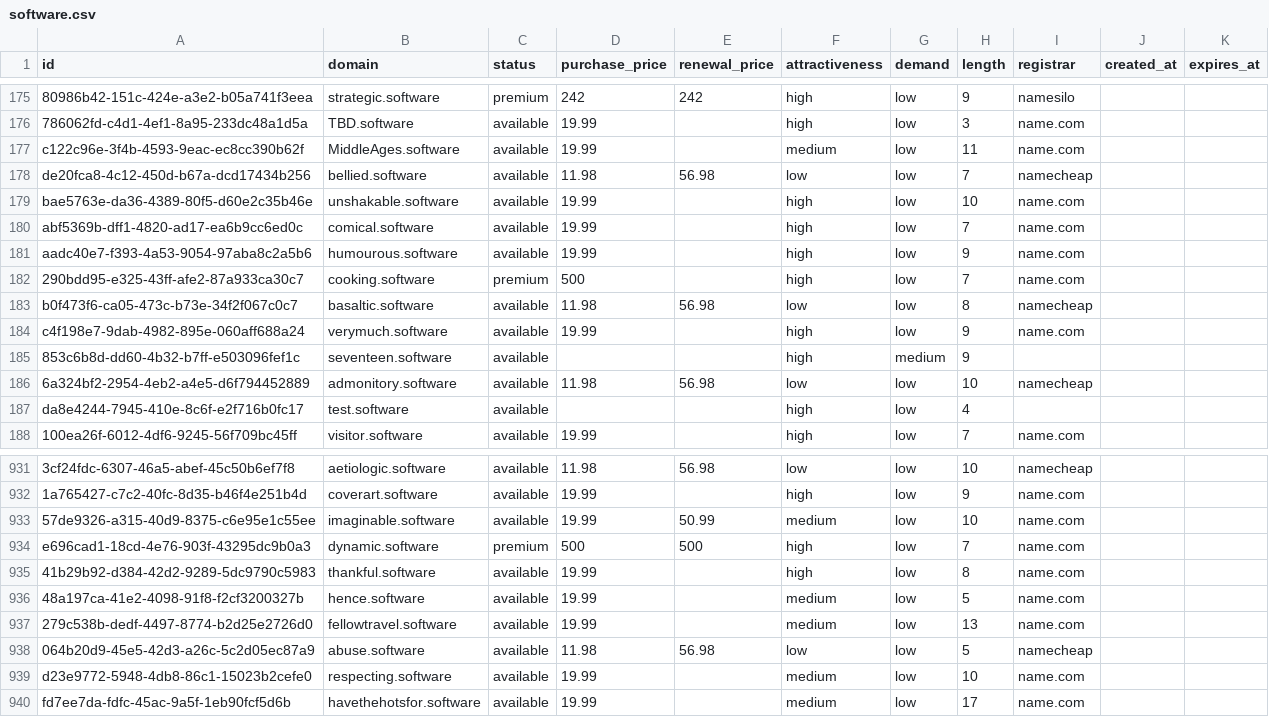
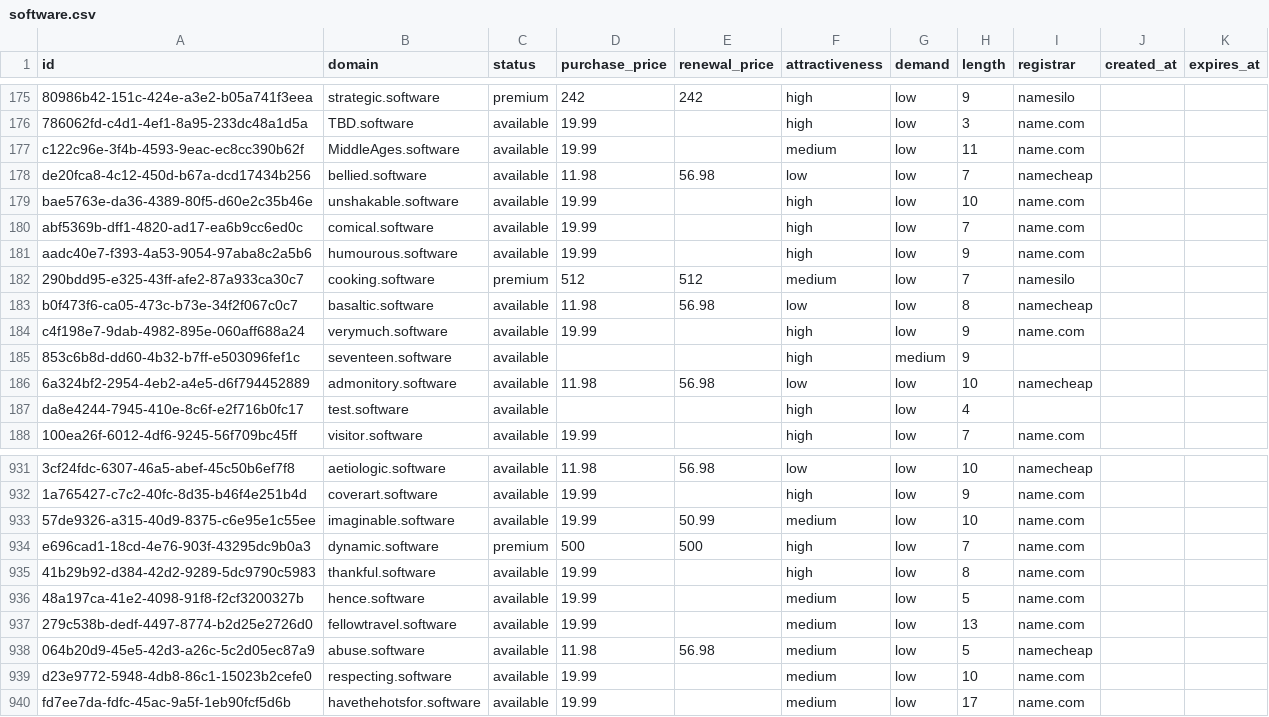
Before and after one commit to UniqueDomains/software-oneword-domains, a CSV file: software.csv, drawn as a sheet; only a part is shown, gaps mark what is left out.

Commit message:
Domains update

```diff
--- a/software.csv
+++ b/software.csv
@@ -181,3 +181,3 @@ abf5369b-dff1-4820-ad17-ea6b9cc6ed0c,comical.software,available,19.99,,high,low,
 aadc40e7-f393-4a53-9054-97aba8c2a5b6,humourous.software,available,19.99,,high,low,9,name.com,,
-290bdd95-e325-43ff-afe2-87a933ca30c7,cooking.software,premium,500,,high,low,7,name.com,,
+290bdd95-e325-43ff-afe2-87a933ca30c7,cooking.software,premium,512,512,medium,low,7,namesilo,,
 b0f473f6-ca05-473c-b73e-34f2f067c0c7,basaltic.software,available,11.98,56.98,low,low,8,namecheap,,
@@ -937,3 +937,3 @@ e696cad1-18cd-4e76-903f-43295dc9b0a3,dynamic.software,premium,500,500,high,low,7
 279c538b-dedf-4497-8774-b2d25e2726d0,fellowtravel.software,available,19.99,,medium,low,13,name.com,,
-064b20d9-45e5-42d3-a26c-5c2d05ec87a9,abuse.software,available,11.98,56.98,low,low,5,namecheap,,
+064b20d9-45e5-42d3-a26c-5c2d05ec87a9,abuse.software,available,11.98,56.98,medium,low,5,namecheap,,
 d23e9772-5948-4db8-86c1-15023b2cefe0,respecting.software,available,19.99,,medium,low,10,name.com,,
```
Also changed, not shown: 4 other files.
